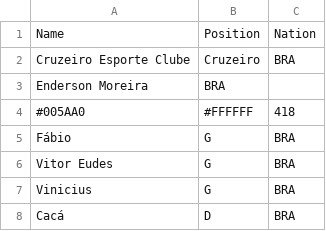
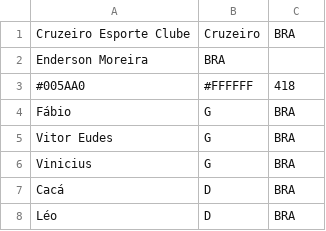
Before and after one commit to renato-mm/football-game, a CSV file: src/clubs/brazil/cruzeiroec.csv, drawn as a sheet; only a part is shown; the shorter side is filled out with more unchanged rows; the diff names each change by its address in the sheet, - before the commit and + after, or states it on an @@ line.

```diff
--- a/src/clubs/brazil/cruzeiroec.csv
+++ b/src/clubs/brazil/cruzeiroec.csv
-row 1: Name | Position | Nation
```
Also changed, not shown: 20 other files.
